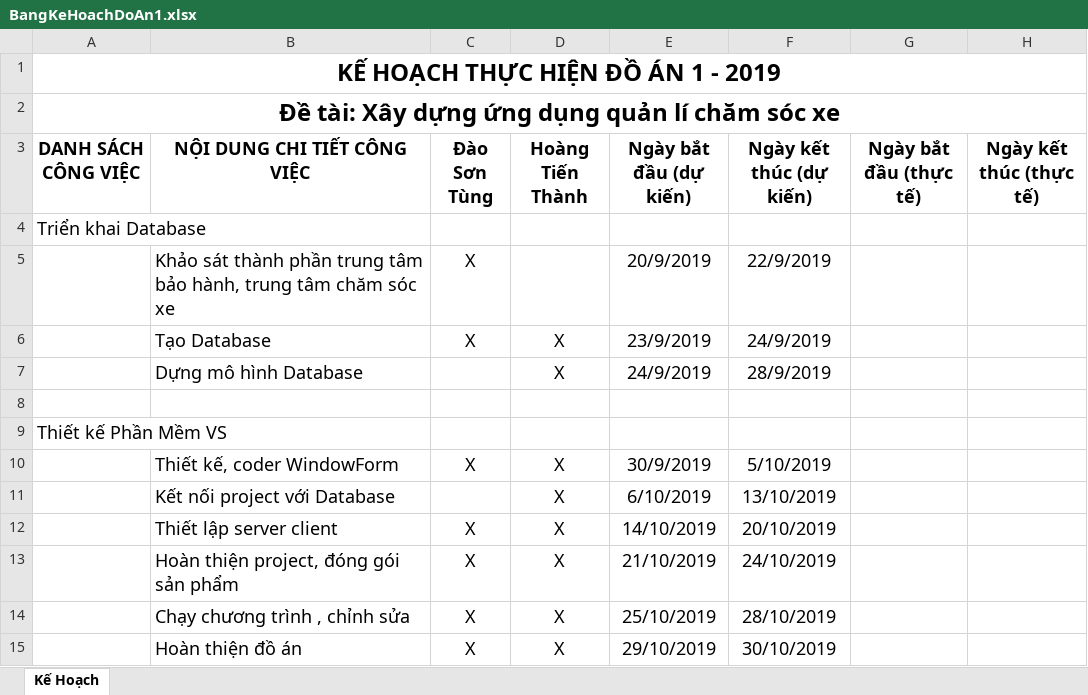
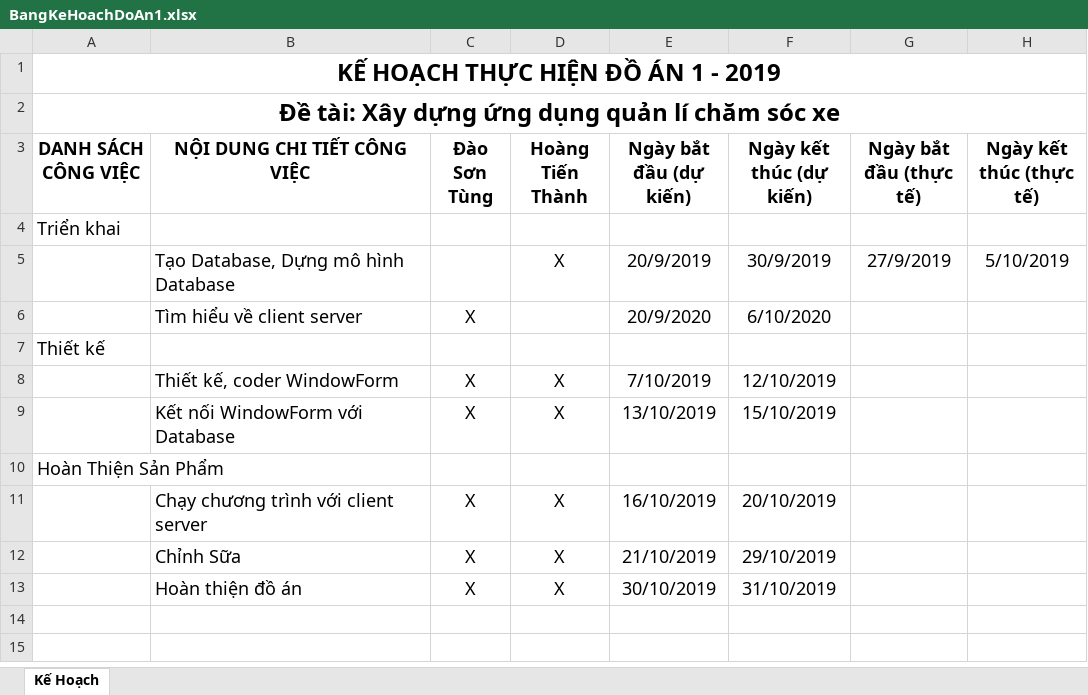
Before and after one commit to hoangtienthanh267/DoAn1, an Excel workbook: BangKeHoachDoAn1.xlsx, sheet Kế Hoạch, drawn as a sheet; values as stored, in another font and other column widths than the file's, no borders; removed rows and columns are numbered as before the commit, all else as after; the diff names each change by its address in the sheet, - before the commit and + after, or states it on an @@ line.

Commit message:
Add files via upload

```diff
--- a/BangKeHoachDoAn1.xlsx (sheet Kế Hoạch)
+++ b/BangKeHoachDoAn1.xlsx (sheet Kế Hoạch)
-A4 (DANH SÁCH CÔNG VIỆC): Triển khai Database
+A4 (DANH SÁCH CÔNG VIỆC): Triển khai
-row 5:  | Khảo sát thành phần trung tâm bảo hành, trung tâm chăm sóc xe | X |  | 20/9/2019 | 22/9/2019
-row 6:  | Tạo Database | X | X | 23/9/2019 | 24/9/2019
-row 7:  | Dựng mô hình Database |  | X | 24/9/2019 | 28/9/2019
-row 5: (empty)
+row 5:  | Tạo Database, Dựng mô hình Database |  | X | 20/9/2019 | 30/9/2019 | 27/9/2019 | 5/10/2019
+row 6:  | Tìm hiểu về client server | X |  | 20/9/2020 | 6/10/2020
-A7 (DANH SÁCH CÔNG VIỆC): Thiết kế Phần Mềm VS
+A7 (DANH SÁCH CÔNG VIỆC): Thiết kế
-E8 (Ngày bắt đầu (dự kiến)): 30/9/2019
+E8 (Ngày bắt đầu (dự kiến)): 7/10/2019
-F8 (Ngày kết thúc (dự kiến)): 5/10/2019
+F8 (Ngày kết thúc (dự kiến)): 12/10/2019
-row 11:  | Kết nối project với Database |  | X | 6/10/2019 | 13/10/2019
+row 9:  | Kết nối WindowForm với Database | X | X | 13/10/2019 | 15/10/2019
+row 10: Hoàn Thiện Sản Phẩm
-B11 (NỘI DUNG CHI TIẾT CÔNG VIỆC): Thiết lập server client
+B11 (NỘI DUNG CHI TIẾT CÔNG VIỆC): Chạy chương trình với client server
-E11 (Ngày bắt đầu (dự kiến)): 14/10/2019
+E11 (Ngày bắt đầu (dự kiến)): 16/10/2019
-B12 (NỘI DUNG CHI TIẾT CÔNG VIỆC): Hoàn thiện project, đóng gói sản phẩm
+B12 (NỘI DUNG CHI TIẾT CÔNG VIỆC): Chỉnh Sữa
-F12 (Ngày kết thúc (dự kiến)): 24/10/2019
+F12 (Ngày kết thúc (dự kiến)): 29/10/2019
-row 14:  | Chạy chương trình , chỉnh sửa | X | X | 25/10/2019 | 28/10/2019
-E13 (Ngày bắt đầu (dự kiến)): 29/10/2019
+E13 (Ngày bắt đầu (dự kiến)): 30/10/2019
-F13 (Ngày kết thúc (dự kiến)): 30/10/2019
+F13 (Ngày kết thúc (dự kiến)): 31/10/2019
```
